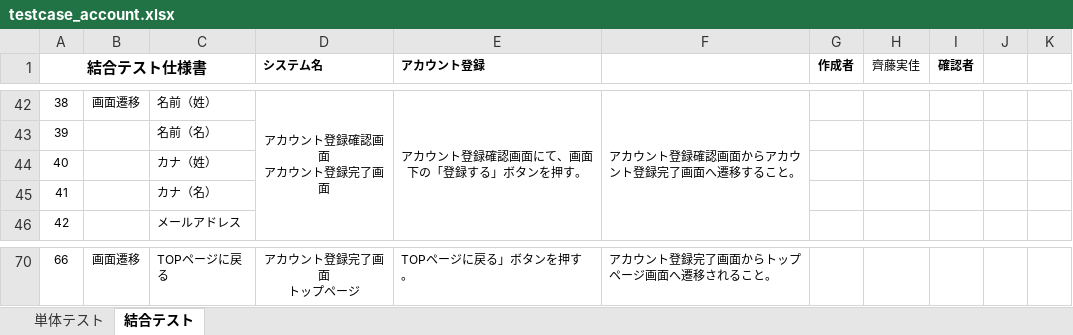
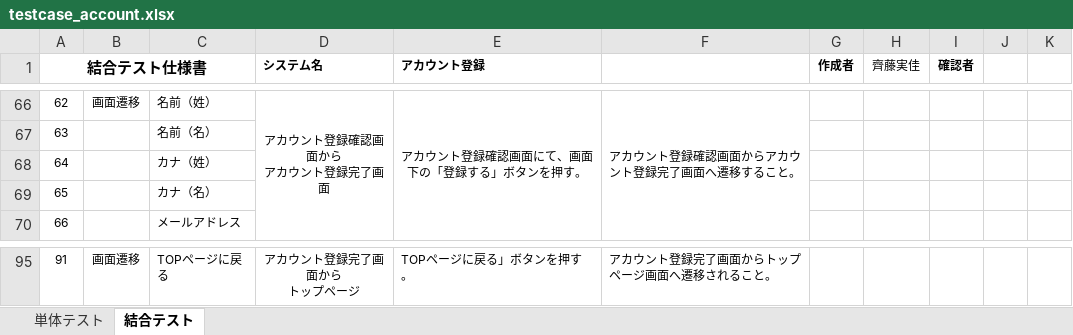
Before and after one commit to test-saitomini/7-Programming-exercises, an Excel workbook: testcase_account.xlsx, sheet 結合テスト, drawn as a sheet; only a part is shown, gaps mark what is left out; values as stored, in another font and other column widths than the file's, no borders; addresses are those after the commit; ↵ is a line break in a cell; the diff covers the shown part only; the diff names each change by its address in the sheet, - before the commit and + after, or states it on an @@ line.

```diff
--- a/testcase_account.xlsx (sheet 結合テスト)
+++ b/testcase_account.xlsx (sheet 結合テスト)
@@ column A (結合テスト仕様書) renumbered from row 32 down @@
-D66 (システム名): アカウント登録確認画面 ↵ アカウント登録完了画面
+D66 (システム名): アカウント登録確認画面から ↵ アカウント登録完了画面
-D95 (システム名): アカウント登録完了画面 ↵ トップページ
+D95 (システム名): アカウント登録完了画面から ↵ トップページ
```
Also changed, not shown: 30 added rows, 5 removed rows, 10 moved rows, 28 edited cells, cell formats and merged cells elsewhere in this sheet.
